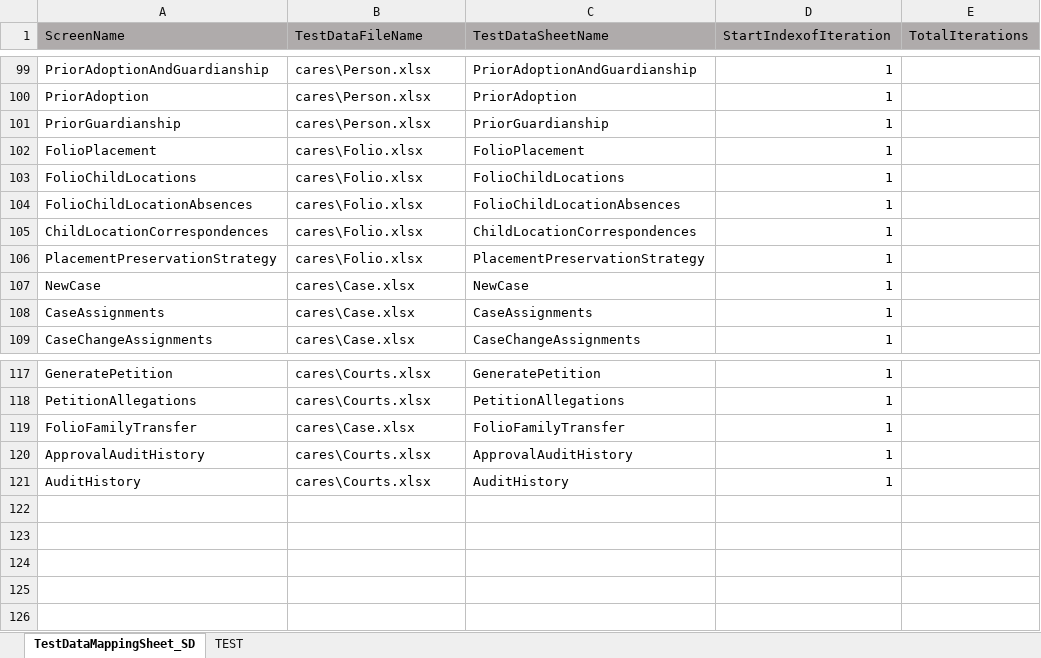
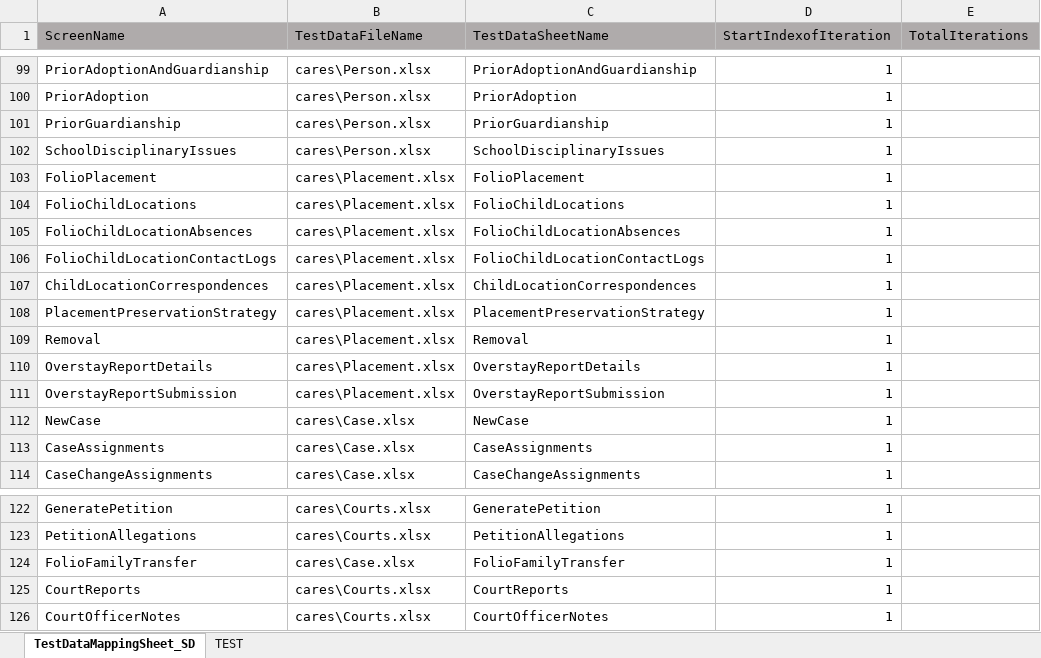
Before and after one commit to nitishhkthakur/Test_Data_repository, an Excel workbook: TestDataMappingSheet.xlsx, sheet TestDataMappingSheet_SD, drawn as a sheet; only a part is shown, gaps mark what is left out; values as stored, in another font and other column widths than the file's, no borders; addresses are those after the commit; the diff names each change by its address in the sheet, - before the commit and + after, or states it on an @@ line.

```diff
--- a/TestDataMappingSheet.xlsx (sheet TestDataMappingSheet_SD)
+++ b/TestDataMappingSheet.xlsx (sheet TestDataMappingSheet_SD)
+row 102: SchoolDisciplinaryIssues | cares\Person.xlsx | SchoolDisciplinaryIssues | 1
-B103:B105 (TestDataFileName): cares\Folio.xlsx
+B103:B105 (TestDataFileName): cares\Placement.xlsx
+row 106: FolioChildLocationContactLogs | cares\Placement.xlsx | FolioChildLocationContactLogs | 1
-B107:B108 (TestDataFileName): cares\Folio.xlsx
+B107:B108 (TestDataFileName): cares\Placement.xlsx
+row 109: Removal | cares\Placement.xlsx | Removal | 1
+row 110: OverstayReportDetails | cares\Placement.xlsx | OverstayReportDetails | 1
+row 111: OverstayReportSubmission | cares\Placement.xlsx | OverstayReportSubmission | 1
-A125 (ScreenName): ApprovalAuditHistory
+A125 (ScreenName): CourtReports
-C125 (TestDataSheetName): ApprovalAuditHistory
+C125 (TestDataSheetName): CourtReports
-A126 (ScreenName): AuditHistory
+A126 (ScreenName): CourtOfficerNotes
-C126 (TestDataSheetName): AuditHistory
+C126 (TestDataSheetName): CourtOfficerNotes
```
Also changed, not shown: Courts.xlsx.
